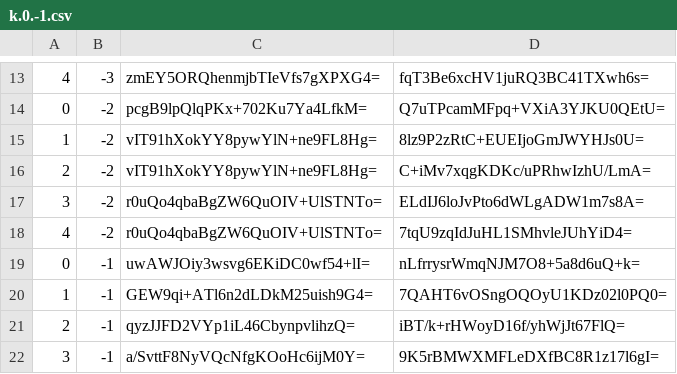
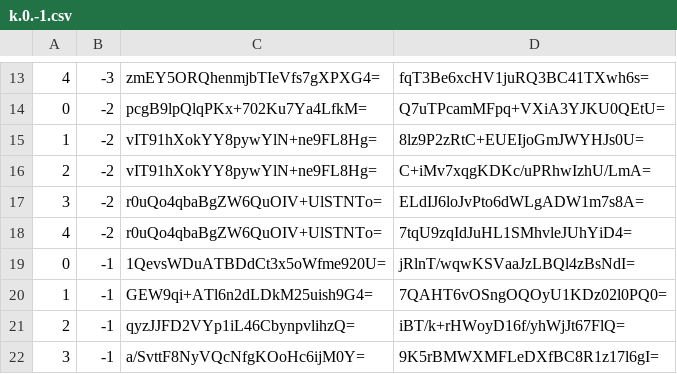
Before and after one commit to piperdeck/Fungi-Maps, a CSV file: Overworld/tiles/zoom.-2/metadata/k.0.-1.csv, drawn as a sheet; only a part is shown, gaps mark what is left out.

```diff
--- a/Overworld/tiles/zoom.-2/metadata/k.0.-1.csv
+++ b/Overworld/tiles/zoom.-2/metadata/k.0.-1.csv
@@ -18,3 +18,3 @@
 4,-2,r0uQo4qbaBgZW6QuOIV+UlSTNTo=,7tqU9zqIdJuHL1SMhvleJUhYiD4=
-0,-1,uwAWJOiy3wsvg6EKiDC0wf54+lI=,nLfrrysrWmqNJM7O8+5a8d6uQ+k=
+0,-1,1QevsWDuATBDdCt3x5oWfme920U=,jRlnT/wqwKSVaaJzLBQl4zBsNdI=
 1,-1,GEW9qi+ATl6n2dLDkM25uish9G4=,7QAHT6vOSngOQOyU1KDz02l0PQ0=
```
Also changed, not shown: Overworld/tiles/zoom.-1/metadata/k.0.-1.csv, Overworld/tiles/zoom.-1/metadata/k.0.0.csv, 20 other files.
